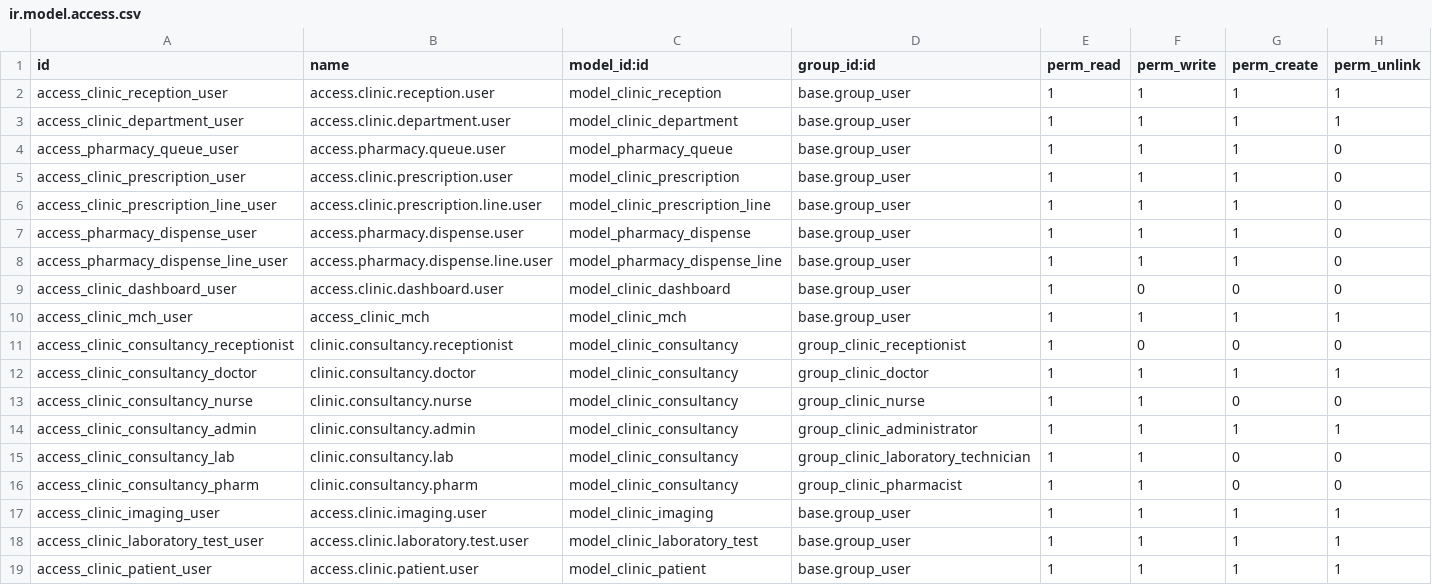
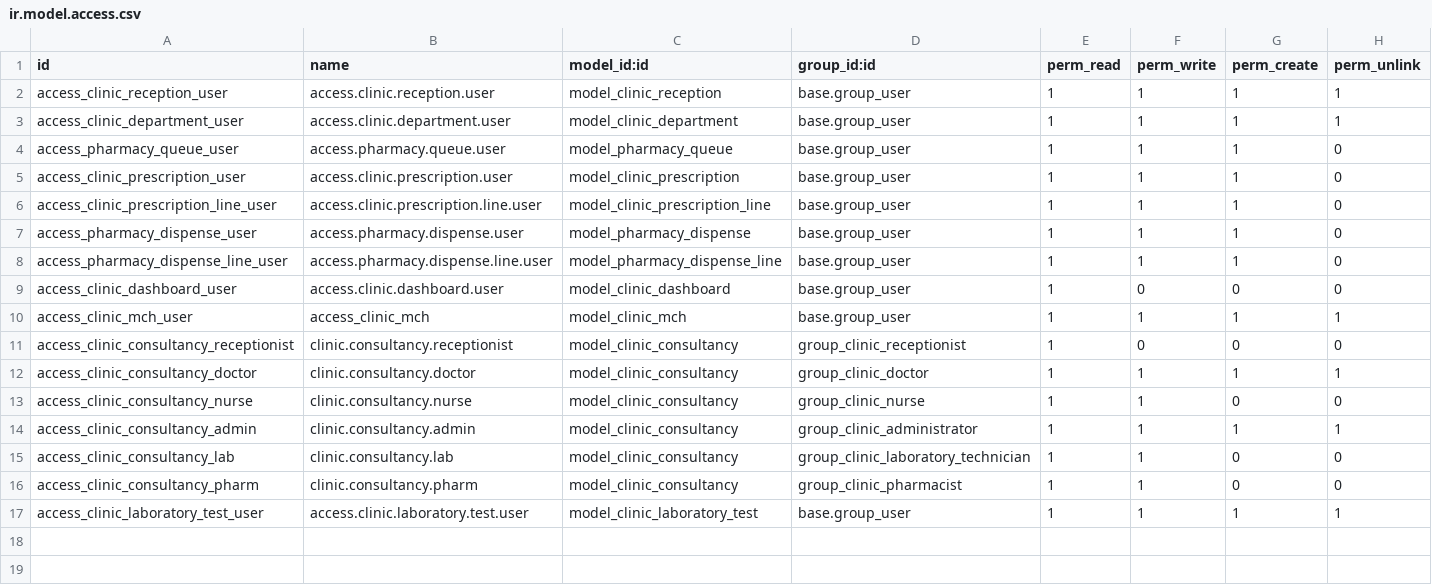
Before and after one commit to Jenesequoi/techbox_clinic_mgmt_system, a CSV file: security/ir.model.access.csv, drawn as a sheet.

```diff
--- a/security/ir.model.access.csv
+++ b/security/ir.model.access.csv
@@ -16,4 +16,2 @@ access_clinic_consultancy_lab,clinic.consultancy.lab,model_clinic_consultancy,gr
 access_clinic_consultancy_pharm,clinic.consultancy.pharm,model_clinic_consultancy,group_clinic_pharmacist,1,1,0,0
-access_clinic_imaging_user,access.clinic.imaging.user,model_clinic_imaging,base.group_user,1,1,1,1
 access_clinic_laboratory_test_user,access.clinic.laboratory.test.user,model_clinic_laboratory_test,base.group_user,1,1,1,1
-access_clinic_patient_user,access.clinic.patient.user,model_clinic_patient,base.group_user,1,1,1,1
```
Also changed, not shown: 16 other files.
